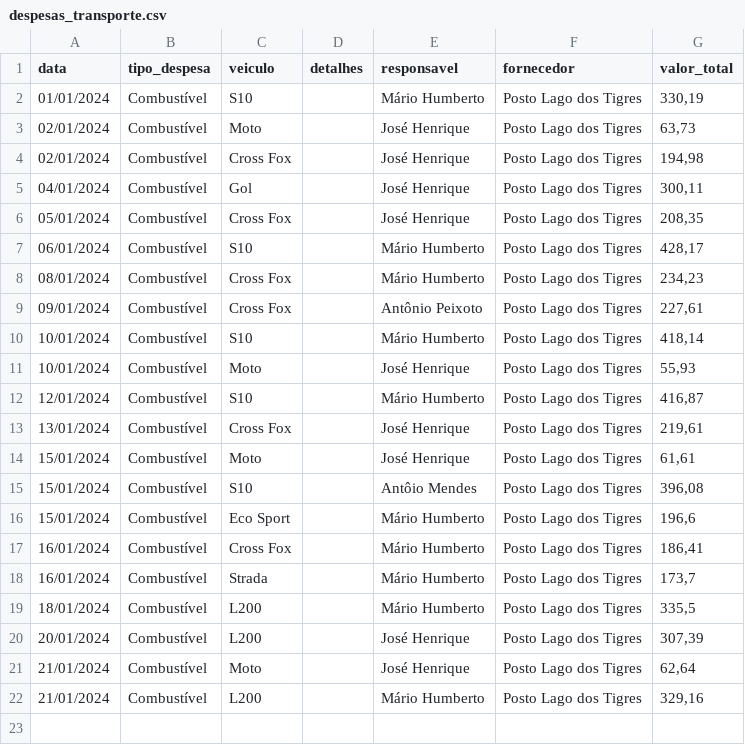
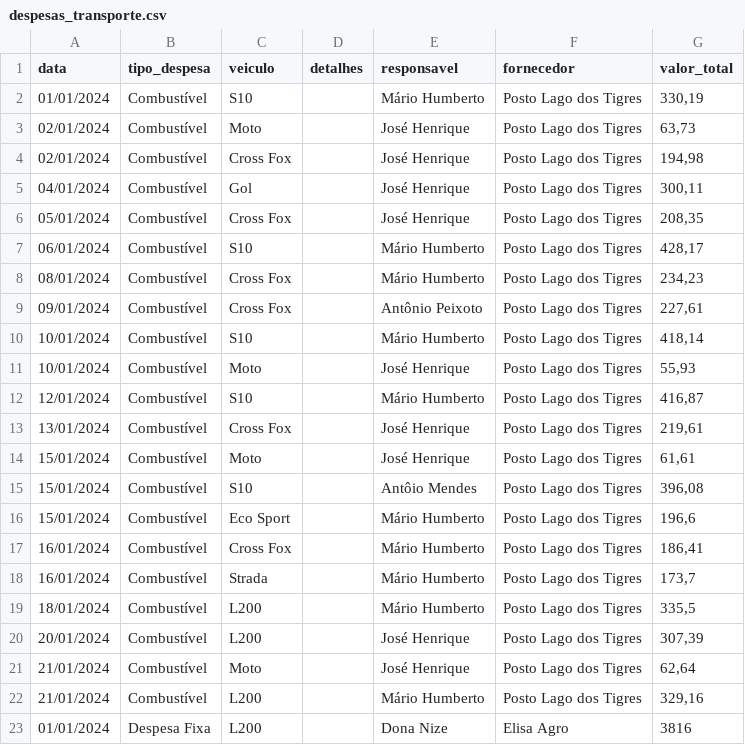
Before and after one commit to rafa-trindade/dashboard-elisaagro, a CSV file: despesas_transporte.csv, drawn as a sheet; the diff names each change by its address in the sheet, - before the commit and + after, or states it on an @@ line.

```diff
--- a/despesas_transporte.csv
+++ b/despesas_transporte.csv
+row 23: 01/01/2024 | Despesa Fixa | L200 |  | Dona Nize | Elisa Agro | 3816
```
Also changed, not shown: 1 other file.
